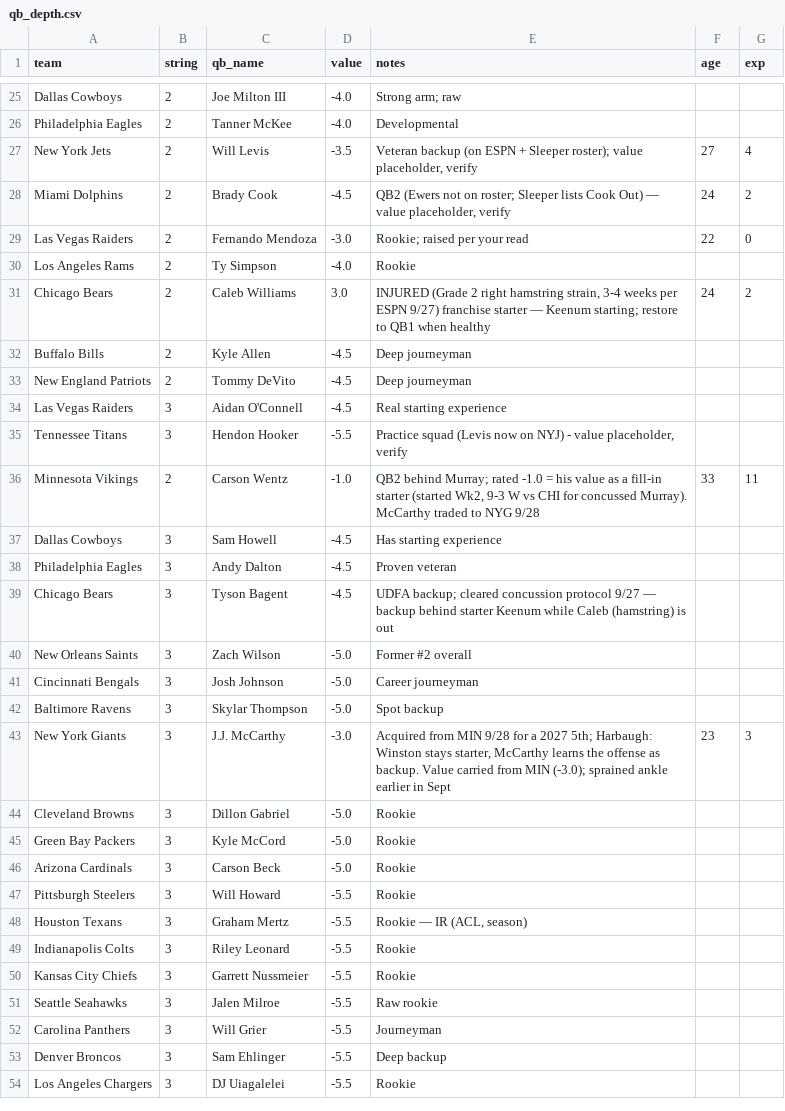
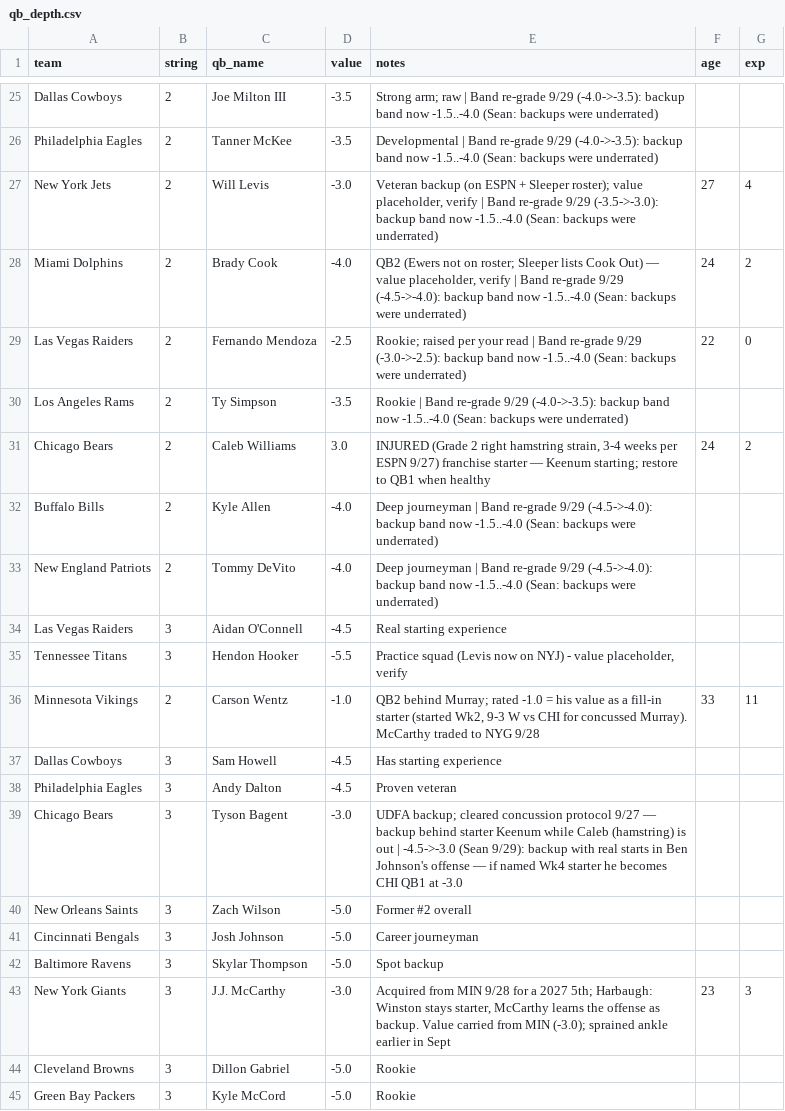
Before and after one commit to mccabe206-ops/Postgame_Outlet, a CSV file: data/qb_depth.csv, drawn as a sheet; only a part is shown, gaps mark what is left out; the shorter side is filled out with more unchanged rows; the diff covers the shown part only; the diff names each change by its address in the sheet, - before the commit and + after, or states it on an @@ line.

Commit message:
QB depth: backup band re-grade to -1.5..-4.0 (Sean 9/29); Bagent -3.0

```diff
--- a/data/qb_depth.csv
+++ b/data/qb_depth.csv
-D25:D26 (value): -4.0
+D25:D26 (value): -3.5
-E25 (notes): …arm; raw
+E25 (notes): …arm; raw | Band re-grade 9/29 (-4.0->-3.5): backup band now -1.5..-4.0 (Sean: backups were underrated)
-E26 (notes): Developmental
+E26 (notes): Developmental | Band re-grade 9/29 (-4.0->-3.5): backup band now -1.5..-4.0 (Sean: backups were underrated)
-D27 (value): -3.5
+D27 (value): -3.0
-E27 (notes): …placeholder, verify
+E27 (notes): …placeholder, verify | Band re-grade 9/29 (-3.5->-3.0): backup band now -1.5..-4.0 (Sean: backups were underrated)
-D28 (value): -4.5
+D28 (value): -4.0
-E28 (notes): …placeholder, verify
+E28 (notes): …placeholder, verify | Band re-grade 9/29 (-4.5->-4.0): backup band now -1.5..-4.0 (Sean: backups were underrated)
-D29 (value): -3.0
+D29 (value): -2.5
-E29 (notes): …your read
+E29 (notes): …your read | Band re-grade 9/29 (-3.0->-2.5): backup band now -1.5..-4.0 (Sean: backups were underrated)
-D30 (value): -4.0
+D30 (value): -3.5
-E30 (notes): Rookie
+E30 (notes): Rookie | Band re-grade 9/29 (-4.0->-3.5): backup band now -1.5..-4.0 (Sean: backups were underrated)
-D32:D33 (value): -4.5
+D32:D33 (value): -4.0
-E32:E33 (notes): Deep journeyman
+E32:E33 (notes): Deep journeyman | Band re-grade 9/29 (-4.5->-4.0): backup band now -1.5..-4.0 (Sean: backups were underrated)
-D39 (value): -4.5
+D39 (value): -3.0
-E39 (notes): …is out
+E39 (notes): …is out | -4.5->-3.0 (Sean 9/29): backup with real starts in Ben Johnson's offense — if named Wk4 starter he becomes CHI QB1 at -3.0
```
Also changed, not shown: 36 edited cells elsewhere in this file.
